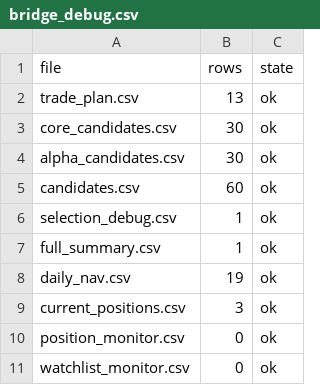
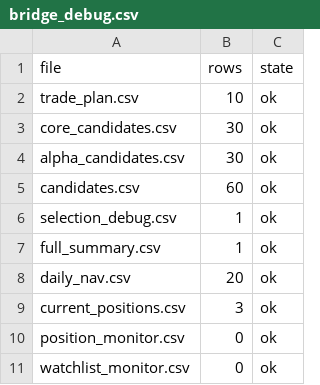
Before and after one commit to bichcs5566-alt/V204-app, a CSV file: bridge_debug.csv, drawn as a sheet.

```diff
--- a/bridge_debug.csv
+++ b/bridge_debug.csv
@@ -1,3 +1,3 @@
 file,rows,state
-trade_plan.csv,13,ok
+trade_plan.csv,10,ok
 core_candidates.csv,30,ok
@@ -7,3 +7,3 @@ selection_debug.csv,1,ok
 full_summary.csv,1,ok
-daily_nav.csv,19,ok
+daily_nav.csv,20,ok
 current_positions.csv,3,ok
```
Also changed, not shown: mobile_dashboard_v1/data/bridge_debug.csv, mobile_dashboard_v1/data/daily_nav.csv, 15 other files.
